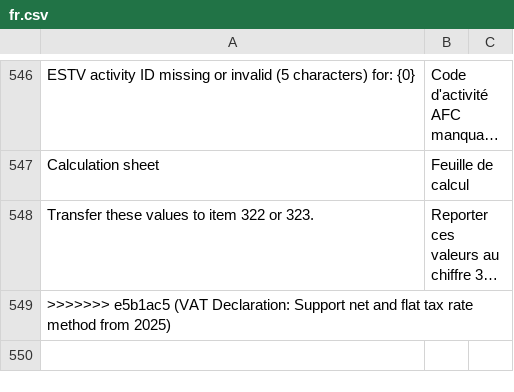
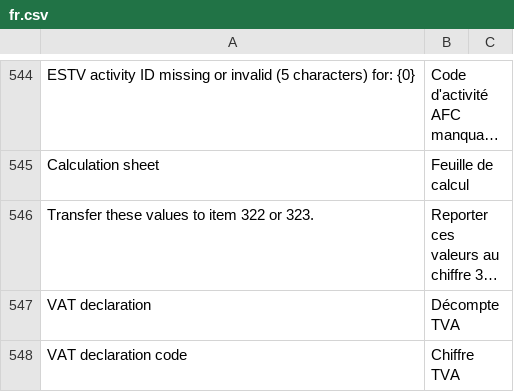
Before and after one commit to libracore/erpnextswiss, a CSV file: erpnextswiss/translations/fr.csv, drawn as a sheet; only a part is shown, gaps mark what is left out; long unchanged cells end in …; removed rows and columns are numbered as before the commit, all else as after; the diff covers the shown part only; the diff names each change by its address in the sheet, - before the commit and + after, or states it on an @@ line.

```diff
--- a/erpnextswiss/translations/fr.csv
+++ b/erpnextswiss/translations/fr.csv
-row 549: >>>>>>> e5b1ac5 (VAT Declaration: Support net and flat tax rate method from 2025)
+row 547: VAT declaration | Décompte TVA
+row 548: VAT declaration code | Chiffre TVA
```
Also changed, not shown: 3 added rows and 2 removed rows elsewhere in this file, erpnextswiss/translations/de.csv, 1 other file.
